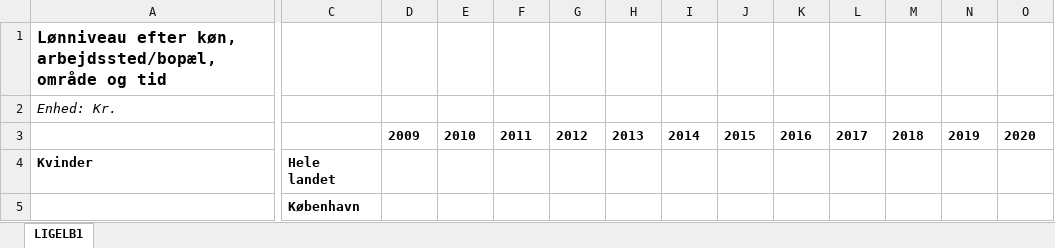
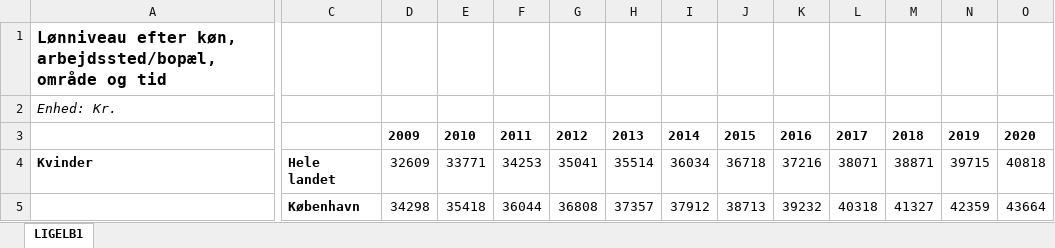
Before and after one commit to julieroddik/projects-2023-mej, an Excel workbook: dataproject/Kvinder.xlsx, sheet LIGELB1, drawn as a sheet; only a part is shown, gaps mark what is left out; values as stored, in another font and other column widths than the file's, no borders; the diff covers the shown part only; the diff names each change by its address in the sheet, - before the commit and + after, or states it on an @@ line.

```diff
--- a/dataproject/Kvinder.xlsx (sheet LIGELB1)
+++ b/dataproject/Kvinder.xlsx (sheet LIGELB1)
-D4: (empty)
+D4: 32609
-E4: (empty)
+E4: 33771
-F4: (empty)
+F4: 34253
-G4: (empty)
+G4: 35041
-H4: (empty)
+H4: 35514
-I4: (empty)
+I4: 36034
-J4: (empty)
+J4: 36718
-K4: (empty)
+K4: 37216
-L4: (empty)
+L4: 38071
-M4: (empty)
+M4: 38871
-N4: (empty)
+N4: 39715
-O4: (empty)
+O4: 40818
-D5: (empty)
+D5: 34298
-E5: (empty)
+E5: 35418
-F5: (empty)
+F5: 36044
-G5: (empty)
+G5: 36808
-H5: (empty)
+H5: 37357
-I5: (empty)
+I5: 37912
-J5: (empty)
+J5: 38713
-K5: (empty)
+K5: 39232
-L5: (empty)
+L5: 40318
-M5: (empty)
+M5: 41327
-N5: (empty)
+N5: 42359
-O5: (empty)
+O5: 43664
```
Also changed, not shown: 1263 edited cells elsewhere in this sheet, 2 other files.
